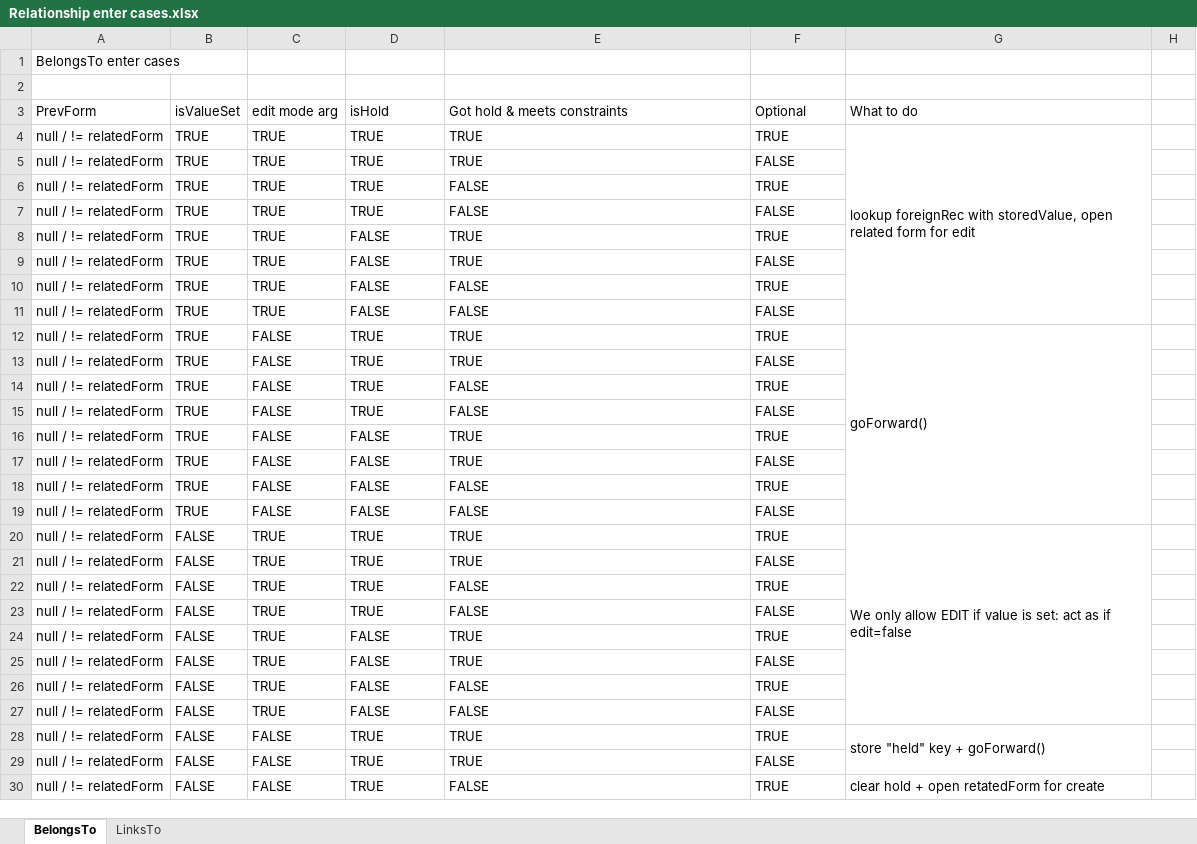
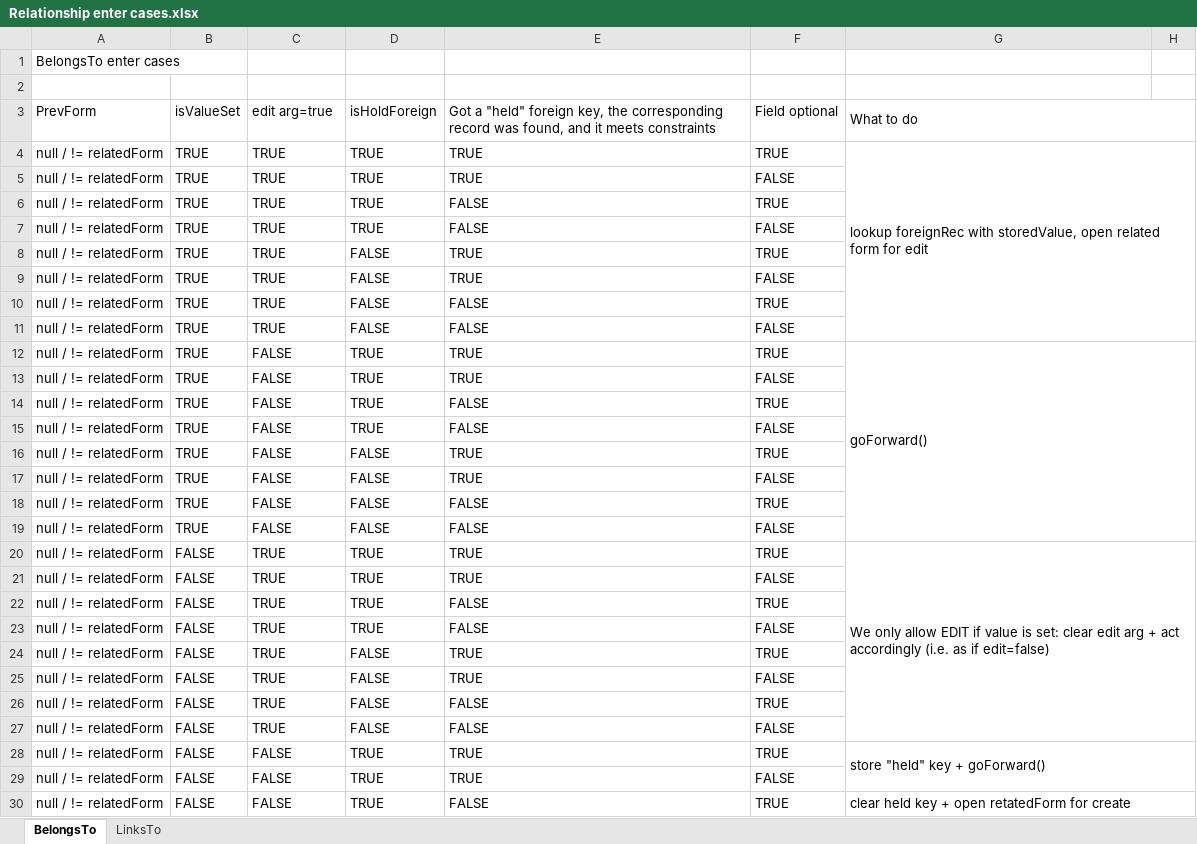
Before and after one commit to ExCiteS/Sapelli, an Excel workbook: Documentation/Relationship enter cases.xlsx, sheet BelongsTo, drawn as a sheet; only a part is shown; values as stored, in another font and other column widths than the file's, no cell formats; the diff covers the shown part only; the diff names each change by its address in the sheet, - before the commit and + after, or states it on an @@ line.

Commit message:
Completed reimplementation of enterBelongsTo (UNTESTED)
Signed-off-by: Matthias Stevens <matthias.stevens@gmail.com>

```diff
--- a/Documentation/Relationship enter cases.xlsx (sheet BelongsTo)
+++ b/Documentation/Relationship enter cases.xlsx (sheet BelongsTo)
-C3: edit mode arg
+C3: edit arg=true
-D3: isHold
+D3: isHoldForeign
-E3: Got hold & meets constraints
+E3: Got a "held" foreign key, the corresponding record was found, and it meets constraints
-F3: Optional
+F3: Field optional
+G3:H3 merged
-G4:G11 merged
+G4:H11 merged
-G12:G19 merged
+G12:H19 merged
-G20: …is set: act as if edit=false
+G20: …is set: clear edit arg + act accordingly (i.e. as if edit=false)
-G20:G27 merged
+G20:H27 merged
-G28:G29 merged
+G28:H29 merged
-G30: clear hold + open retatedForm for create
+G30: clear held key + open retatedForm for create
-G30:G31 merged
+G30:H31 merged
```
Also changed, not shown: 10 edited cells and merged cells elsewhere in this sheet, cell formats, 5 other files.
